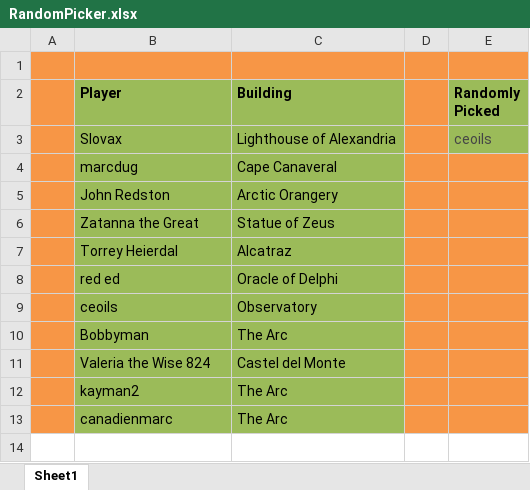
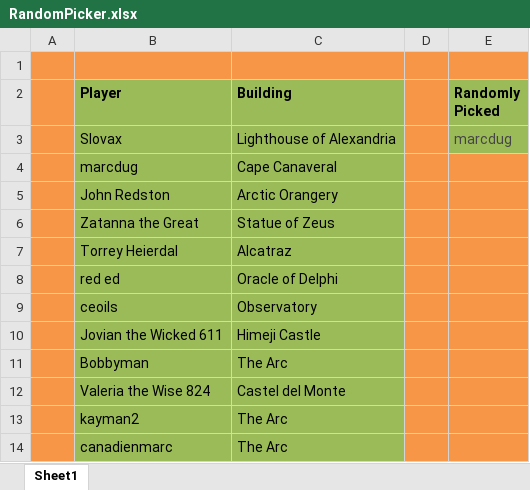
Before and after one commit to LazarusLottery/LazarusLottery.github.io, an Excel workbook: RandomPicker.xlsx, sheet Sheet1, drawn as a sheet; values as stored, in another font and other column widths than the file's, no borders; the diff names each change by its address in the sheet, - before the commit and + after, or states it on an @@ line.

```diff
--- a/RandomPicker.xlsx (sheet Sheet1)
+++ b/RandomPicker.xlsx (sheet Sheet1)
-E3 (Randomly Picked): ceoils
+E3 (Randomly Picked): marcdug
+row 10:  | Jovian the Wicked 611 | Himeji Castle
```
Also changed, not shown: 2 other files.
